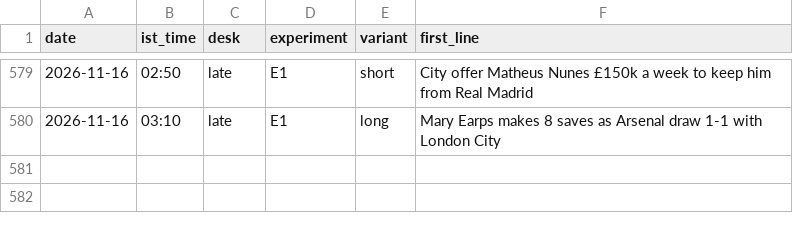
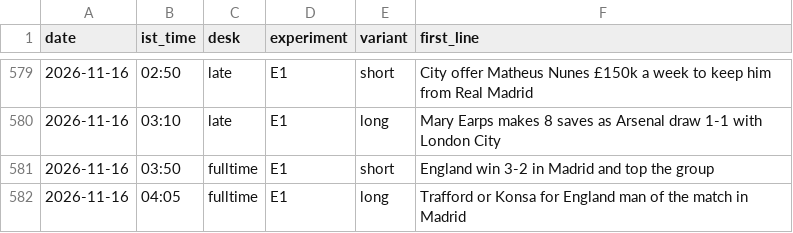
Before and after one commit to pvtaddyy/actxion-assets, a CSV file: posts/experiments.csv, drawn as a sheet; only a part is shown, gaps mark what is left out; the diff names each change by its address in the sheet, - before the commit and + after, or states it on an @@ line.

```diff
--- a/posts/experiments.csv
+++ b/posts/experiments.csv
+row 581: 2026-11-16 | 03:50 | fulltime | E1 | short | England win 3-2 in Madrid and top the group
+row 582: 2026-11-16 | 04:05 | fulltime | E1 | long | Trafford or Konsa for England man of the match in Madrid
```
Also changed, not shown: 7 other files.
